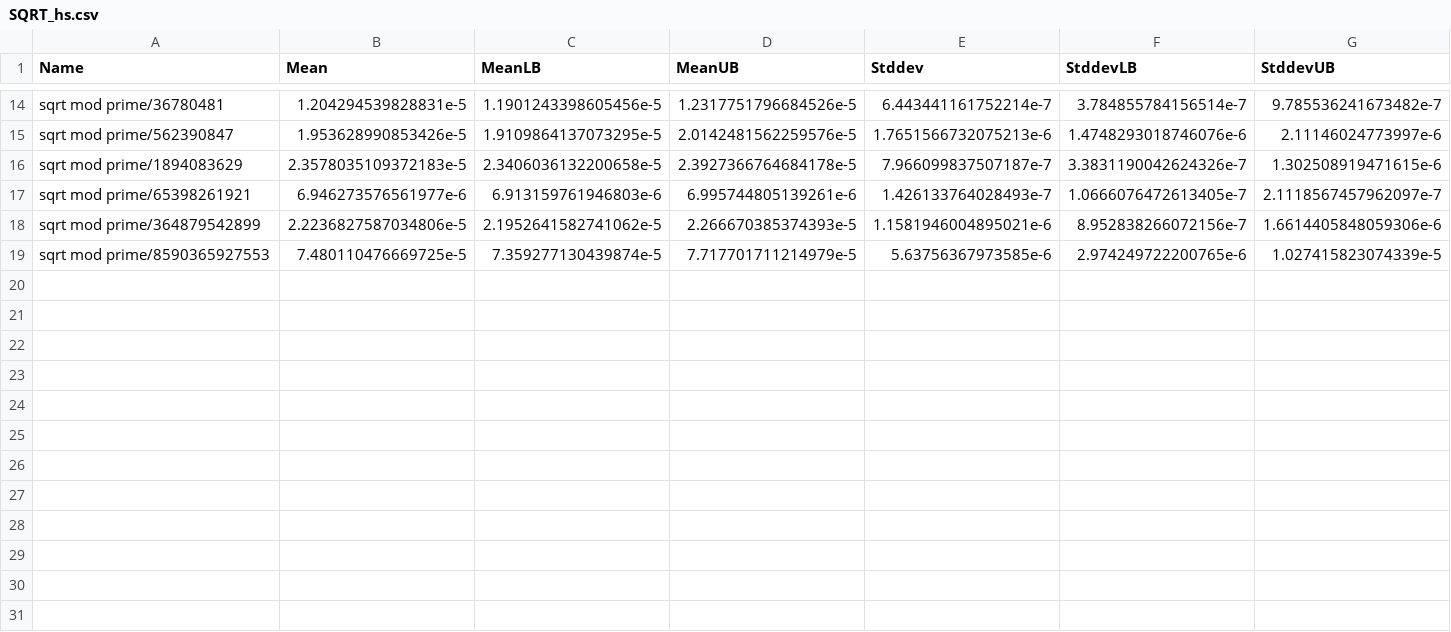
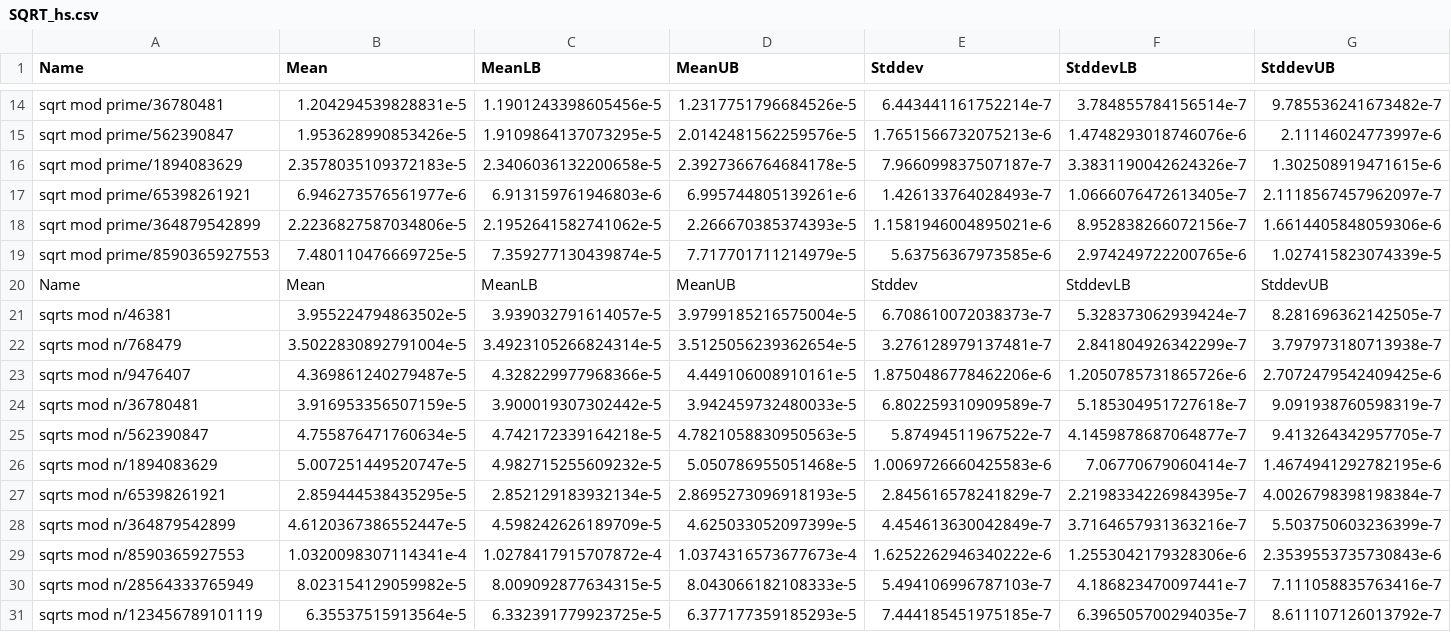
Before and after one commit to BraulioV/Cryptography, a CSV file: 1.Aritmetica-Modular/SQRT_hs.csv, drawn as a sheet; only a part is shown, gaps mark what is left out; the diff names each change by its address in the sheet, - before the commit and + after, or states it on an @@ line.

```diff
--- a/1.Aritmetica-Modular/SQRT_hs.csv
+++ b/1.Aritmetica-Modular/SQRT_hs.csv
+row 20: Name | Mean | MeanLB | MeanUB | Stddev | StddevLB | StddevUB
+row 21: sqrts mod n/46381 | 3.955224794863502e-5 | 3.939032791614057e-5 | 3.9799185216575004e-5 | 6.708610072038373e-7 | 5.328373062939424e-7 | 8.281696362142505e-7
+row 22: sqrts mod n/768479 | 3.5022830892791004e-5 | 3.4923105266824314e-5 | 3.5125056239362654e-5 | 3.276128979137481e-7 | 2.841804926342299e-7 | 3.797973180713938e-7
+row 23: sqrts mod n/9476407 | 4.369861240279487e-5 | 4.328229977968366e-5 | 4.449106008910161e-5 | 1.8750486778462206e-6 | 1.2050785731865726e-6 | 2.7072479542409425e-6
+row 24: sqrts mod n/36780481 | 3.916953356507159e-5 | 3.900019307302442e-5 | 3.942459732480033e-5 | 6.802259310909589e-7 | 5.185304951727618e-7 | 9.091938760598319e-7
+row 25: sqrts mod n/562390847 | 4.755876471760634e-5 | 4.742172339164218e-5 | 4.7821058830950563e-5 | 5.87494511967522e-7 | 4.1459878687064877e-7 | 9.413264342957705e-7
+row 26: sqrts mod n/1894083629 | 5.007251449520747e-5 | 4.982715255609232e-5 | 5.050786955051468e-5 | 1.0069726660425583e-6 | 7.06770679060414e-7 | 1.4674941292782195e-6
+row 27: sqrts mod n/65398261921 | 2.859444538435295e-5 | 2.852129183932134e-5 | 2.8695273096918193e-5 | 2.845616578241829e-7 | 2.2198334226984395e-7 | 4.0026798398198384e-7
+row 28: sqrts mod n/364879542899 | 4.6120367386552447e-5 | 4.598242626189709e-5 | 4.625033052097399e-5 | 4.454613630042849e-7 | 3.7164657931363216e-7 | 5.503750603236399e-7
+row 29: sqrts mod n/8590365927553 | 1.0320098307114341e-4 | 1.0278417915707872e-4 | 1.0374316573677673e-4 | 1.6252262946340222e-6 | 1.2553042179328306e-6 | 2.3539553735730843e-6
+row 30: sqrts mod n/28564333765949 | 8.023154129059982e-5 | 8.009092877634315e-5 | 8.043066182108333e-5 | 5.494106996787103e-7 | 4.186823470097441e-7 | 7.111058835763416e-7
+row 31: sqrts mod n/123456789101119 | 6.35537515913564e-5 | 6.332391779923725e-5 | 6.377177359185293e-5 | 7.444185451975185e-7 | 6.396505700294035e-7 | 8.611107126013792e-7
```
Also changed, not shown: 1.Aritmetica-Modular/BSGS_hs.csv, 1.Aritmetica-Modular/Fermat_hs.csv, 6 other files.
